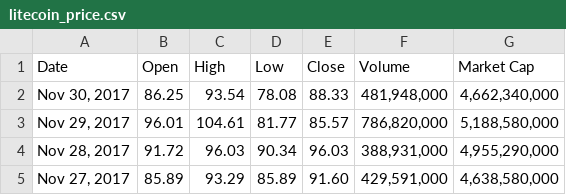
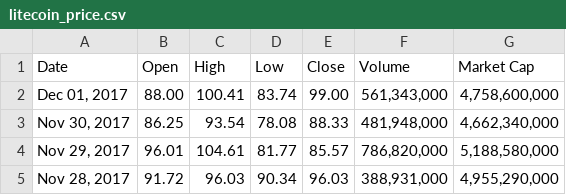
Before and after one commit to ericrnielsen/stanford_cs229_crypto, a CSV file: coin_price_data/litecoin_price.csv, drawn as a sheet; only a part is shown; the shorter side is filled out with more unchanged rows.

```diff
--- a/coin_price_data/litecoin_price.csv
+++ b/coin_price_data/litecoin_price.csv
@@ -1,2 +1,3 @@
 Date,Open,High,Low,Close,Volume,Market Cap
+"Dec 01, 2017",88.00,100.41,83.74,99.00,"561,343,000","4,758,600,000"
 "Nov 30, 2017",86.25,93.54,78.08,88.33,"481,948,000","4,662,340,000"
```
Also changed, not shown: coin_price_data/bitcoin_price.csv, coin_price_data/ethereum_price.csv.
